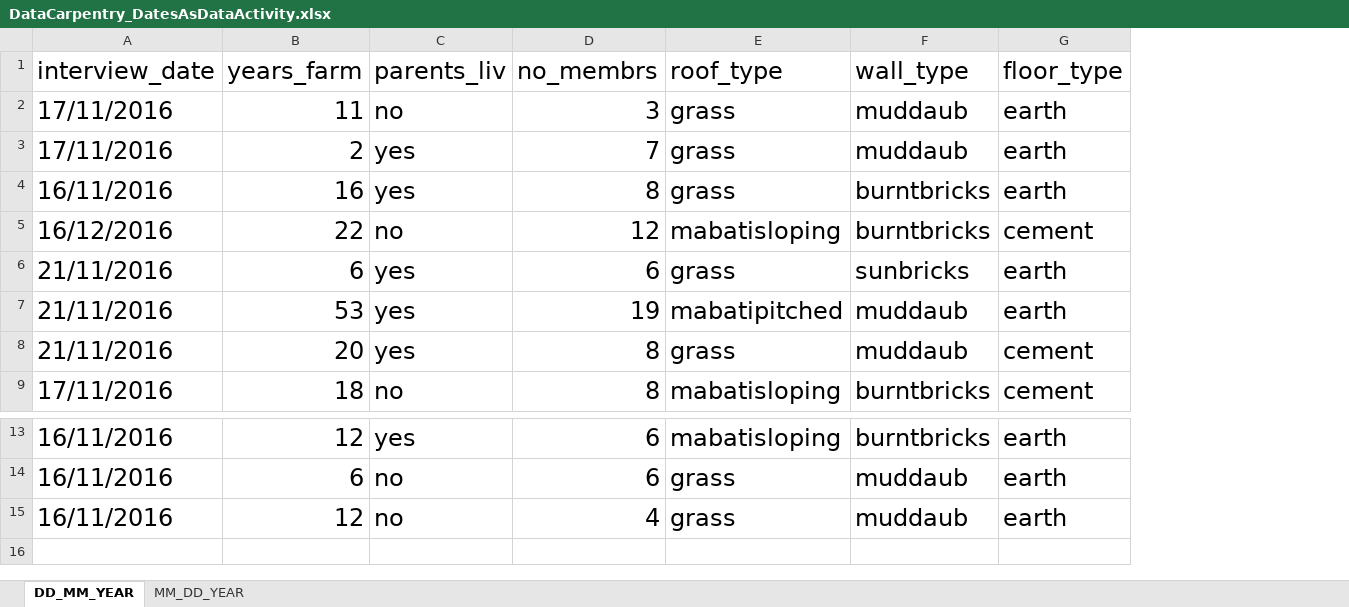
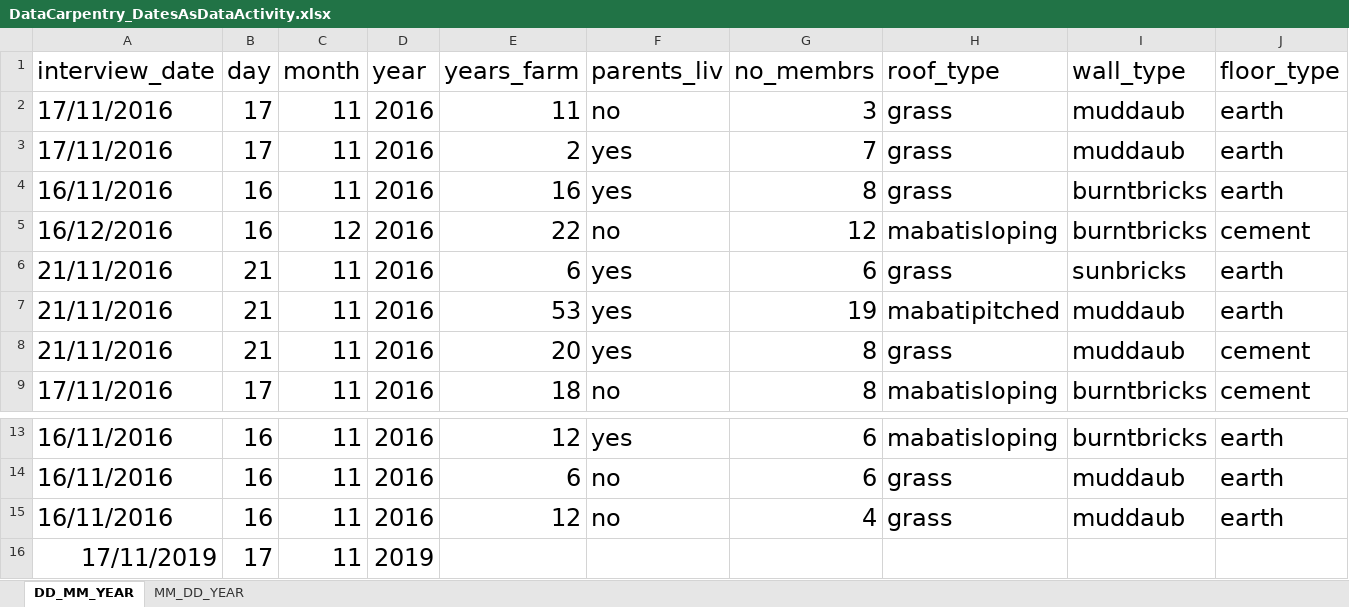
Before and after one commit to MQ-FOAR705/Hunt-Exercises, an Excel workbook: DataCarpentry_DatesAsDataActivity.xlsx, sheet DD_MM_YEAR, drawn as a sheet; only a part is shown, gaps mark what is left out; values as stored, in another font and other column widths than the file's, no borders; the diff names each change by its address in the sheet, - before the commit and + after, or states it on an @@ line.

Commit message:
Activities have been completed: The interview_dates column has been separated into day, month and year columns, and additional data was added to assess the default year used by Excel.

```diff
--- a/DataCarpentry_DatesAsDataActivity.xlsx (sheet DD_MM_YEAR)
+++ b/DataCarpentry_DatesAsDataActivity.xlsx (sheet DD_MM_YEAR)
+column B (day), rows 2-9: 17 | 17 | 16 | 16 | 21 | 21 | 21 | 17; rows 13-15: all 16
+column C (month), rows 2-9: 11 | 11 | 11 | 12 | 11 | 11 | 11 | 11; rows 13-15: all 11
+column D (year), rows 2-9: all 2016; rows 13-15: all 2016
+row 16: 17/11/2019 | 17 | 11 | 2019
```
